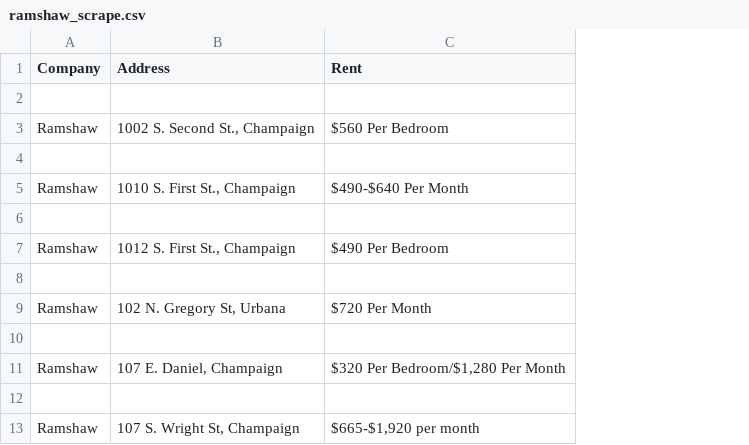
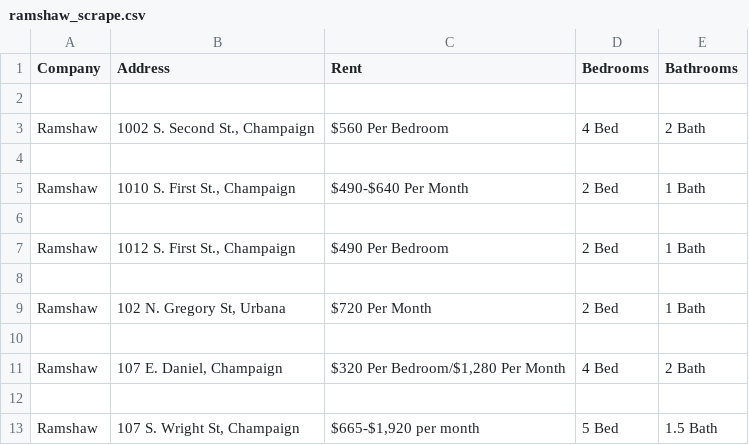
Before and after one commit to CS222-UIUC/course-project-group-51, a CSV file: ramshaw_scrape.csv, drawn as a sheet; only a part is shown; the diff names each change by its address in the sheet, - before the commit and + after, or states it on an @@ line.

Commit message:
ramshaw beds and baths

```diff
--- a/ramshaw_scrape.csv
+++ b/ramshaw_scrape.csv
+column D (Bedrooms), rows 3-13: 4 Bed |  | 2 Bed |  | 2 Bed |  | 2 Bed |  | 4 Bed |  | 5 Bed
+column E (Bathrooms), rows 3-13: 2 Bath |  | 1 Bath |  | 1 Bath |  | 1 Bath |  | 2 Bath |  | 1.5 Bath
```
Also changed, not shown: 1 other file.
